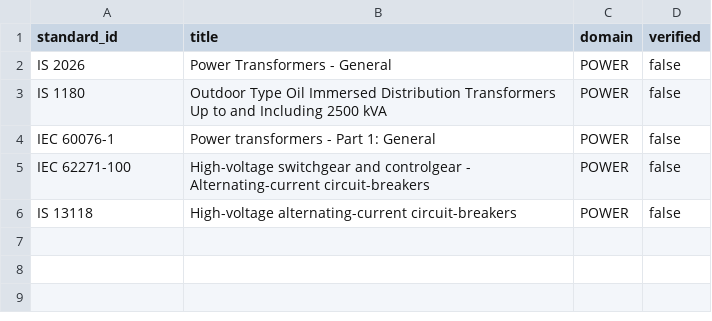
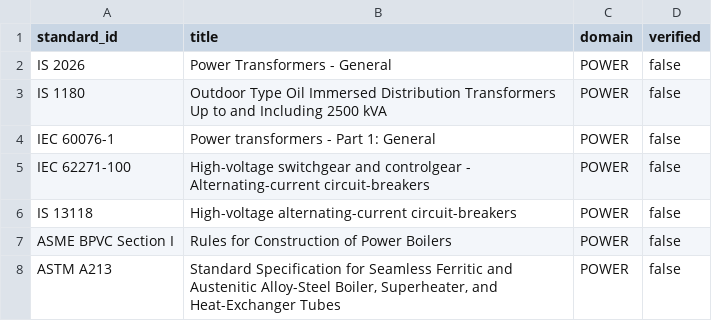
Before and after one commit to Gesicht436/SamanvayAI, a CSV file: packs/power/standards/seed.csv, drawn as a sheet.

```diff
--- a/packs/power/standards/seed.csv
+++ b/packs/power/standards/seed.csv
@@ -6 +6,3 @@ standard_id,title,domain,verified
 "IS 13118","High-voltage alternating-current circuit-breakers","POWER",false
+ASME BPVC Section I,Rules for Construction of Power Boilers,POWER,false
+ASTM A213,"Standard Specification for Seamless Ferritic and Austenitic Alloy-Steel Boiler, Superheater, and Heat-Exchanger Tubes",POWER,false
```
Also changed, not shown: packs/common/standards/seed.csv, packs/heavy_eng/standards/seed.csv, 43 other files.
